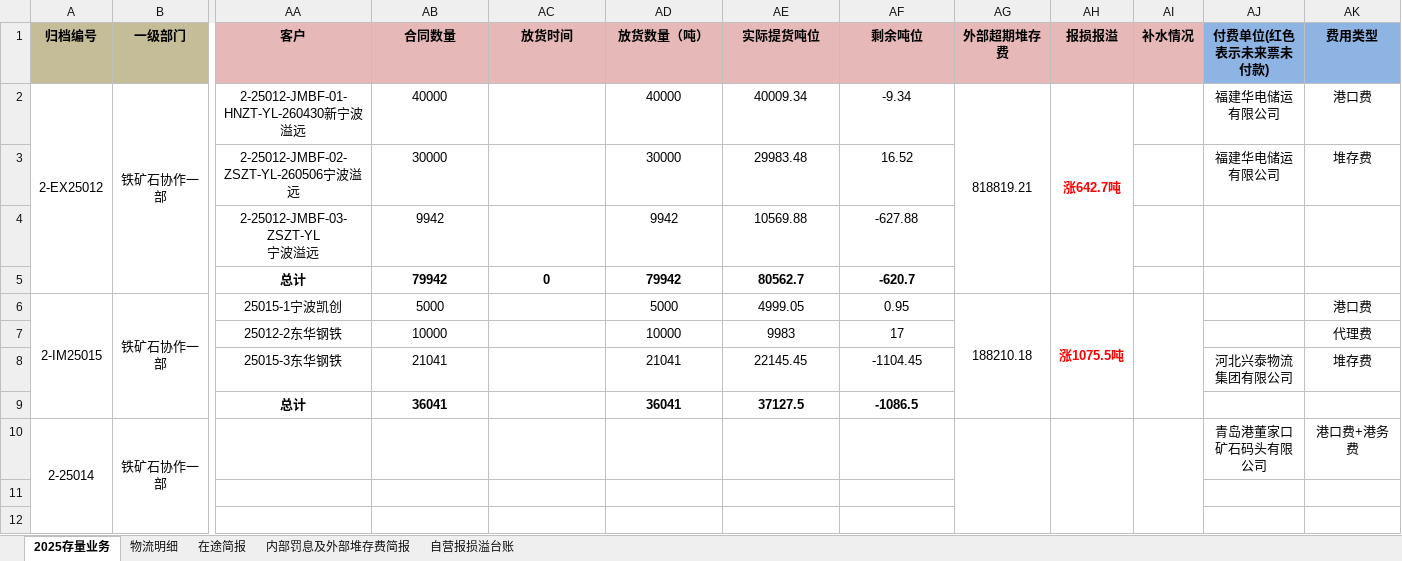
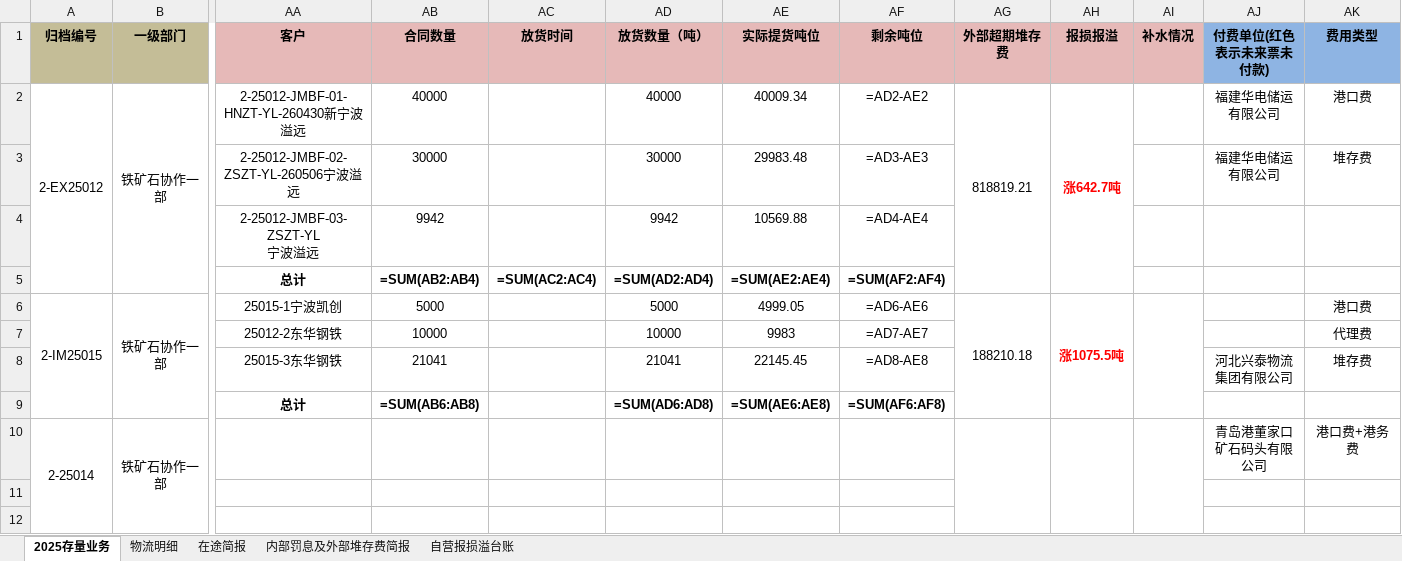
Before and after one commit to Fengfeifanjun/import-logistics-tracker-2026, an Excel workbook: assets/2026年进口货物物流跟踪表-铁矿协作一部&新拓.xlsx, sheet 2025存量业务, drawn as a sheet; only a part is shown, gaps mark what is left out; values as stored, in another font and other column widths than the file's, no borders; formulas without a stored value are shown as written; removed rows and columns are numbered as before the commit, all else as after; rows hold the shown columns only; the diff covers the shown part only; the diff names each change by its address in the sheet, - before the commit and + after, or states it on an @@ line.

```diff
--- a/assets/2026年进口货物物流跟踪表-铁矿协作一部&新拓.xlsx (sheet 2025存量业务)
+++ b/assets/2026年进口货物物流跟踪表-铁矿协作一部&新拓.xlsx (sheet 2025存量业务)
-AF2 (剩余吨位): -9.34
+AF2 (剩余吨位): =AD2-AE2
-AF3 (剩余吨位): 16.52
+AF3 (剩余吨位): =AD3-AE3
-AF4 (剩余吨位): -627.88
+AF4 (剩余吨位): =AD4-AE4
-row 5:  |  | 总计 | 79942 | 0 | 79942 | 80562.7 | -620.7
+row 5:  |  | 总计 | =SUM(AB2:AB4) | =SUM(AC2:AC4) | =SUM(AD2:AD4) | =SUM(AE2:AE4) | =SUM(AF2:AF4)
-AF6 (剩余吨位): 0.95
+AF6 (剩余吨位): =AD6-AE6
-AF7 (剩余吨位): 17
+AF7 (剩余吨位): =AD7-AE7
-AF8 (剩余吨位): -1104.45
+AF8 (剩余吨位): =AD8-AE8
-row 9:  |  | 总计 | 36041 |  | 36041 | 37127.5 | -1086.5
+row 9:  |  | 总计 | =SUM(AB6:AB8) |  | =SUM(AD6:AD8) | =SUM(AE6:AE8) | =SUM(AF6:AF8)
```
Also changed, not shown: 2 added rows, 2 removed rows and 26 edited cells elsewhere in this sheet, sheet 内部罚息及外部堆存费简报, sheet 物流明细, sheet 自营报损溢台账, sheet 在途简报, 1 other file.
